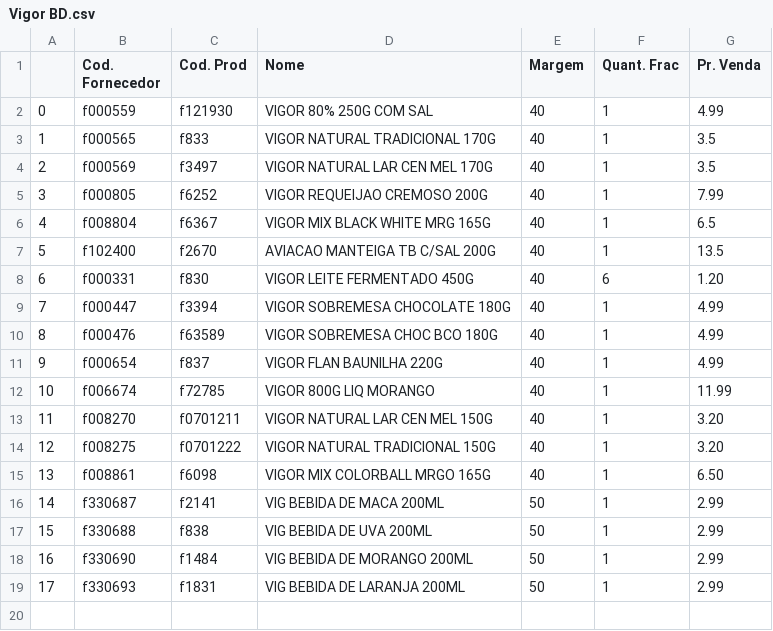
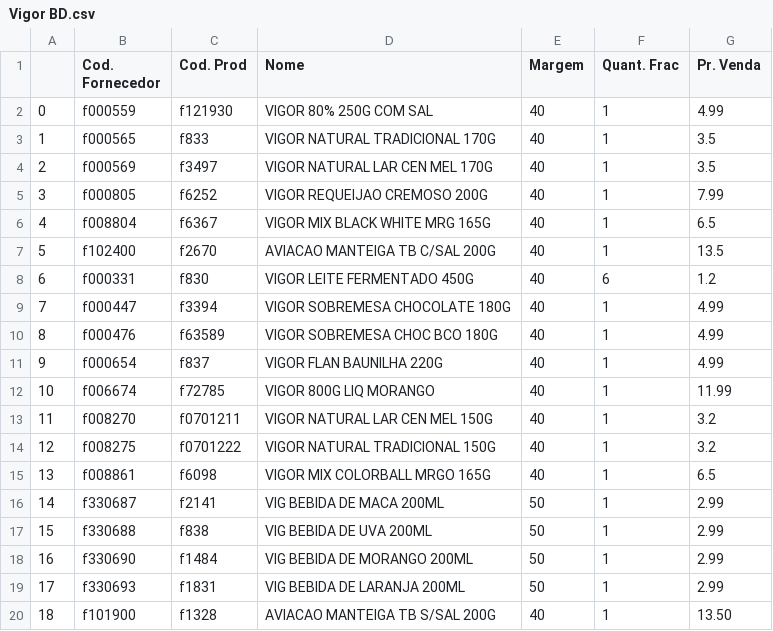
Before and after one commit to I3run01/PY-Auto-Preco-V2, a CSV file: Vigor BD.csv, drawn as a sheet.

```diff
--- a/Vigor BD.csv
+++ b/Vigor BD.csv
@@ -7,3 +7,3 @@
 5,f102400,f2670,AVIACAO MANTEIGA TB C/SAL 200G,40,1,13.5
-6,f000331,f830,VIGOR LEITE FERMENTADO 450G,40,6,1.20
+6,f000331,f830,VIGOR LEITE FERMENTADO 450G,40,6,1.2
 7,f000447,f3394,VIGOR SOBREMESA CHOCOLATE 180G,40,1,4.99
@@ -12,5 +12,5 @@
 10,f006674,f72785,VIGOR 800G LIQ MORANGO,40,1,11.99
-11,f008270,f0701211,VIGOR NATURAL LAR CEN MEL 150G,40,1,3.20
-12,f008275,f0701222,VIGOR NATURAL TRADICIONAL 150G,40,1,3.20
-13,f008861,f6098,VIGOR MIX COLORBALL MRGO 165G,40,1,6.50
+11,f008270,f0701211,VIGOR NATURAL LAR CEN MEL 150G,40,1,3.2
+12,f008275,f0701222,VIGOR NATURAL TRADICIONAL 150G,40,1,3.2
+13,f008861,f6098,VIGOR MIX COLORBALL MRGO 165G,40,1,6.5
 14,f330687,f2141,VIG BEBIDA DE MACA 200ML,50,1,2.99
@@ -19 +19,2 @@
 17,f330693,f1831,VIG BEBIDA DE LARANJA 200ML,50,1,2.99
+18,f101900,f1328,AVIACAO MANTEIGA TB S/SAL 200G,40,1,13.50
```
Also changed, not shown: 1 other file.
